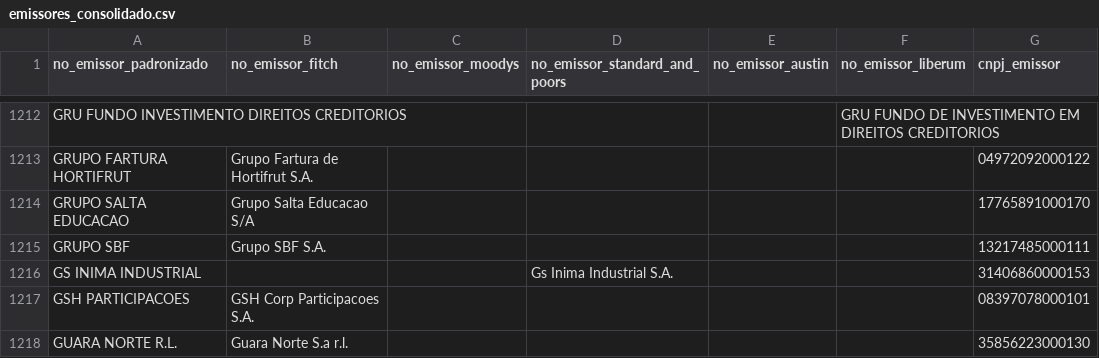
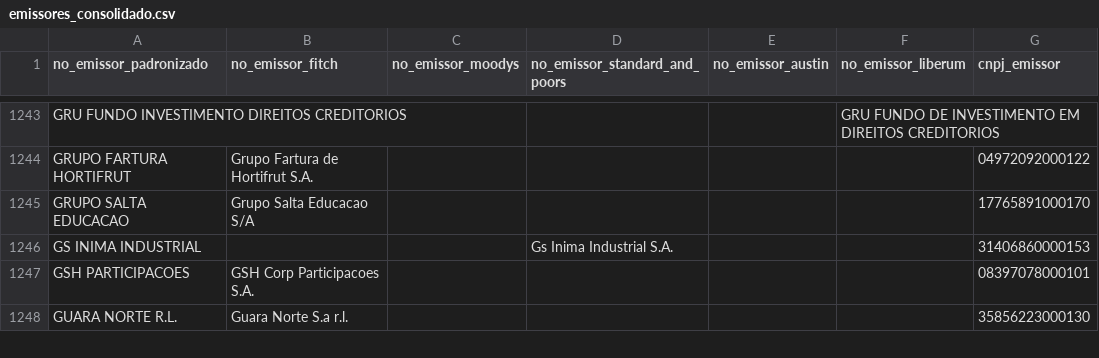
Before and after one commit to PulseDataLabs/PulseRatingsBrasil, a CSV file: data/emissores_consolidado.csv, drawn as a sheet; only a part is shown, gaps mark what is left out; the diff covers the shown part only.

```diff
--- a/data/emissores_consolidado.csv
+++ b/data/emissores_consolidado.csv
@@ -1214,3 +1245,2 @@ GRUPO FARTURA HORTIFRUT,Grupo Fartura de Hortifrut S.A.,,,,,04972092000122
 GRUPO SALTA EDUCACAO,Grupo Salta Educacao S/A,,,,,17765891000170
-GRUPO SBF,Grupo SBF S.A.,,,,,13217485000111
 GS INIMA INDUSTRIAL,,,Gs Inima Industrial S.A.,,,31406860000153
```
Also changed, not shown: 70 added rows, 2 removed rows and 13 edited cells elsewhere in this file, data/austin_emissores.csv, data/austin_ratings.csv, 12 other files.
